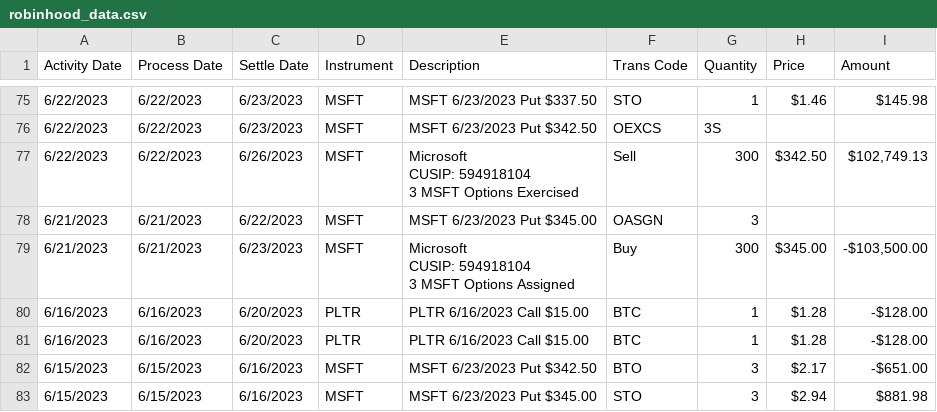
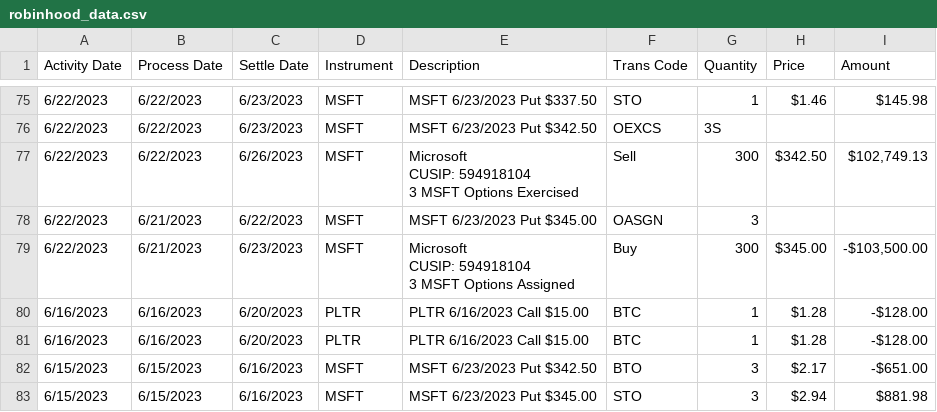
Before and after one commit to jase180/robinhood-win-loss-visualizer, a CSV file: data/robinhood_data.csv, drawn as a sheet; only a part is shown, gaps mark what is left out.

```diff
--- a/data/robinhood_data.csv
+++ b/data/robinhood_data.csv
@@ -82,6 +82,6 @@ CUSIP: 594918104
 3 MSFT Options Exercised",Sell,300,$342.50,"$102,749.13",
-6/21/2023,6/21/2023,6/22/2023,MSFT,MSFT 6/23/2023 Put $345.00,OASGN,3,,,
-6/21/2023,6/21/2023,6/23/2023,MSFT,"Microsoft
-CUSIP: 594918104
-3 MSFT Options Assigned",Buy,300,$345.00,"-$103,500.00",
+6/22/2023,6/21/2023,6/22/2023,MSFT,MSFT 6/23/2023 Put $345.00,OASGN,3,,,
+6/22/2023,6/21/2023,6/23/2023,MSFT,"Microsoft
+CUSIP: 594918104
+3 MSFT Options Assigned",Buy,300,$345.00,"-$103,500.00",
 6/16/2023,6/16/2023,6/20/2023,PLTR,PLTR 6/16/2023 Call $15.00,BTC,1,$1.28,-$128.00,
```
Also changed, not shown: 1 other file.
